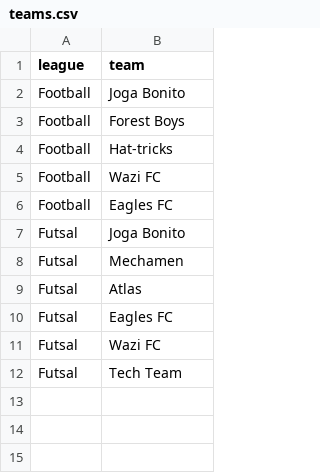
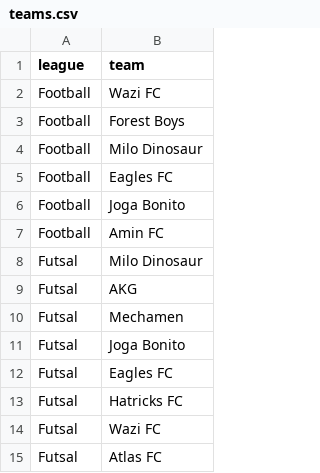
Before and after one commit to mo7ammedamin/Charity-Tournamnet-Scores-Website, a CSV file: teams.csv, drawn as a sheet.

```diff
--- a/teams.csv
+++ b/teams.csv
@@ -1,12 +1,15 @@
 league,team
+Football,Wazi FC
+Football,Forest Boys
+Football,Milo Dinosaur
+Football,Eagles FC
 Football,Joga Bonito
-Football,Forest Boys
-Football,Hat-tricks
-Football,Wazi FC
-Football,Eagles FC
+Football,Amin FC
+Futsal,Milo Dinosaur
+Futsal,AKG
+Futsal,Mechamen
 Futsal,Joga Bonito
-Futsal,Mechamen
-Futsal,Atlas
 Futsal,Eagles FC
+Futsal,Hatricks FC
 Futsal,Wazi FC
-Futsal,Tech Team
+Futsal,Atlas FC
```
Also changed, not shown: matches.csv.
